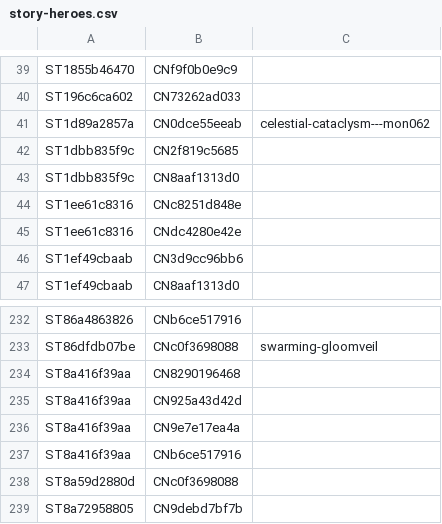
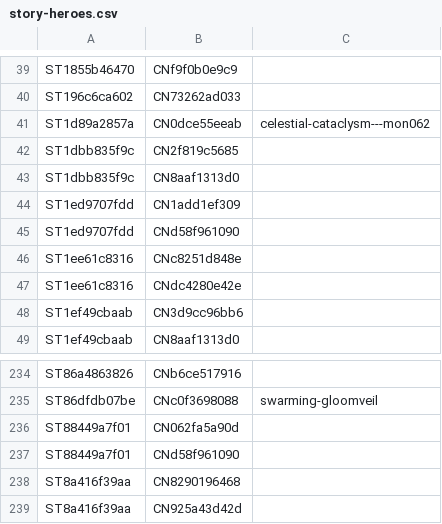
Before and after one commit to nathaneastwood/fablore, a CSV file: src/data/csv/story-heroes.csv, drawn as a sheet; only a part is shown, gaps mark what is left out; the shorter side is filled out with more unchanged rows.

```diff
--- a/src/data/csv/story-heroes.csv
+++ b/src/data/csv/story-heroes.csv
@@ -43,2 +43,4 @@ ST1dbb835f9c|CN2f819c5685|
 ST1dbb835f9c|CN8aaf1313d0|
+ST1ed9707fdd|CN1add1ef309|
+ST1ed9707fdd|CNd58f961090|
 ST1ee61c8316|CNc8251d848e|
@@ -233,2 +235,4 @@ ST86a4863826|CNb6ce517916|
 ST86dfdb07be|CNc0f3698088|swarming-gloomveil
+ST88449a7f01|CN062fa5a90d|
+ST88449a7f01|CNd58f961090|
 ST8a416f39aa|CN8290196468|
```
Also changed, not shown: src/data/csv/stories.csv, src/data/csv/story-locations.csv, 8 other files.
